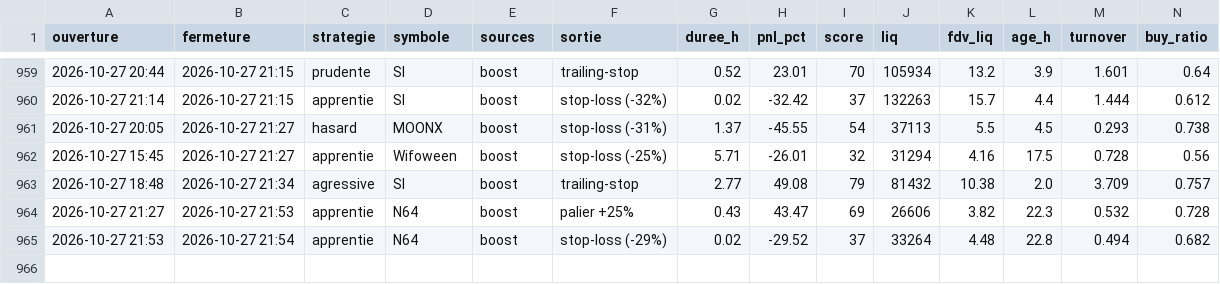
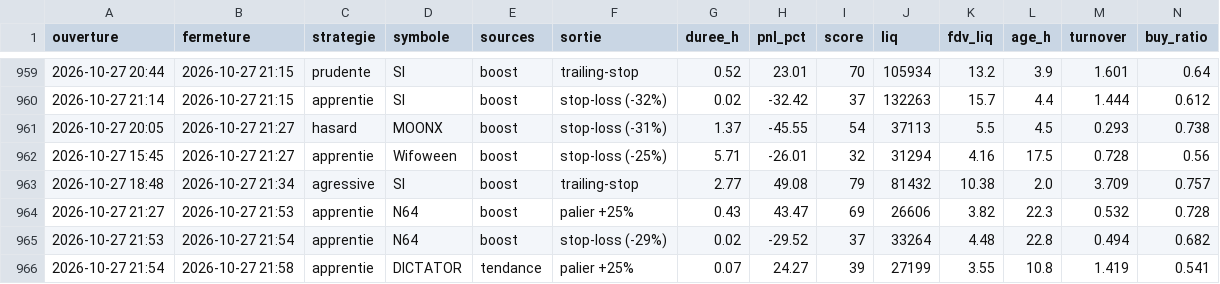
Before and after one commit to oshua888/memebot-, a CSV file: trades.csv, drawn as a sheet; only a part is shown, gaps mark what is left out; rows hold the shown columns only; the diff names each change by its address in the sheet, - before the commit and + after, or states it on an @@ line.

```diff
--- a/trades.csv
+++ b/trades.csv
+row 966: 2026-10-27 21:54 | 2026-10-27 21:58 | apprentie | DICTATOR | tendance | palier +25% | 0.07 | 24.27 | 39 | 27199 | 3.55 | 10.8 | 1.419 | 0.541
```
Also changed, not shown: journal.csv, 4 other files.
